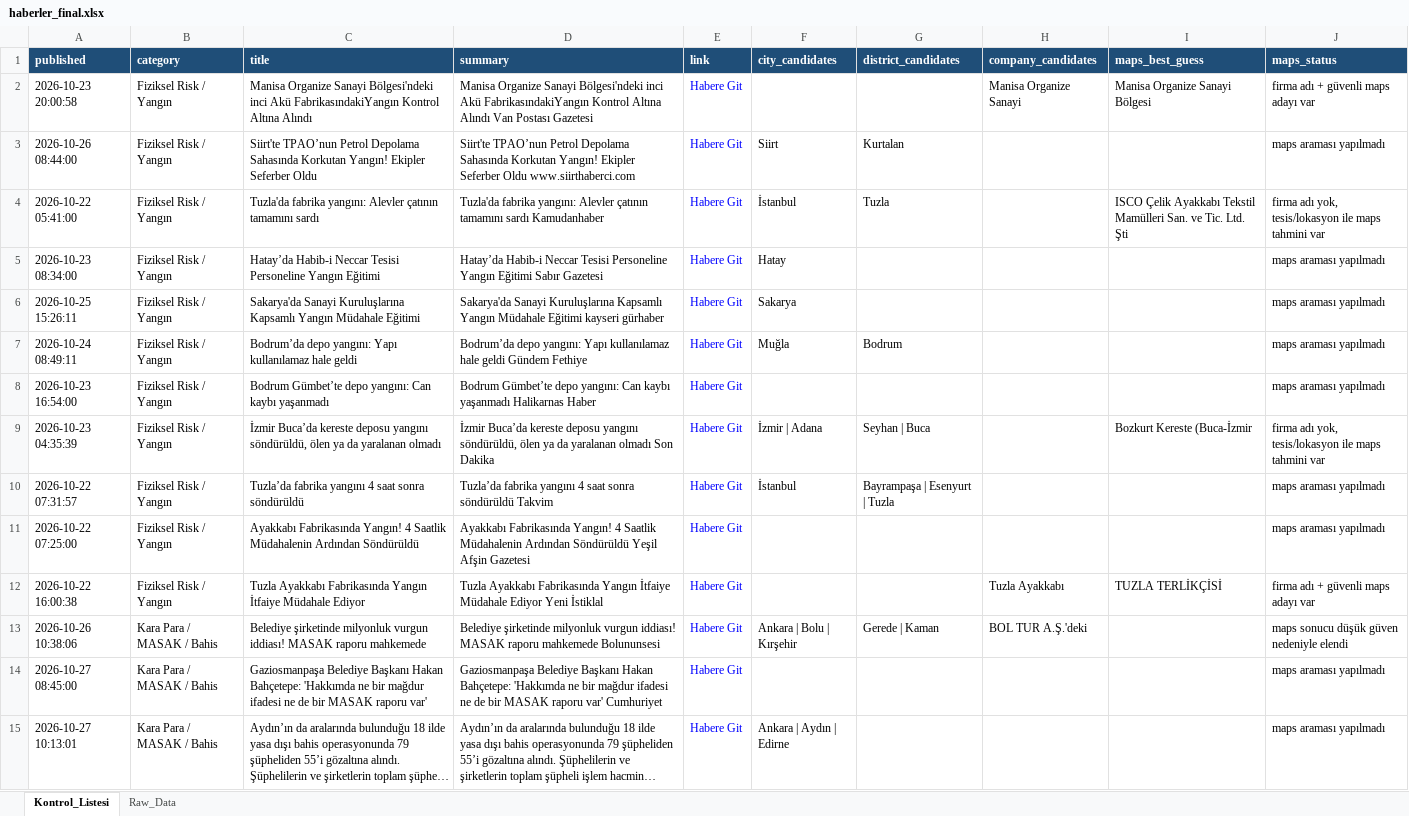
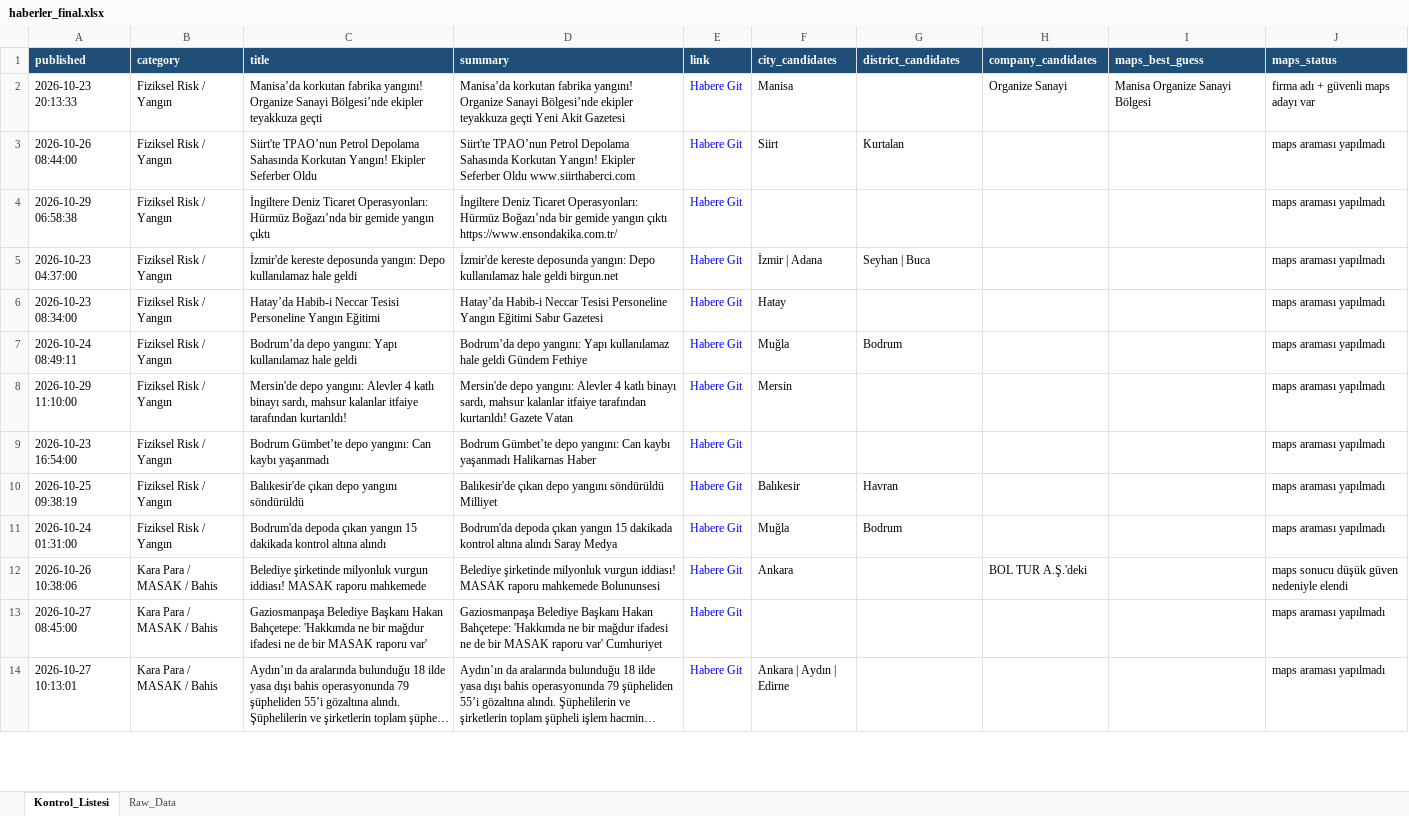
Before and after one commit to MuhammedMustafaSungur/haber-risk-monitor, an Excel workbook: data/haberler_final.xlsx, sheet Kontrol_Listesi, drawn as a sheet; only a part is shown; long unchanged cells end in …; values as stored, in another font and other column widths than the file's, no borders; removed rows and columns are numbered as before the commit, all else as after; the diff covers the shown part only; the diff names each change by its address in the sheet, - before the commit and + after, or states it on an @@ line.

```diff
--- a/data/haberler_final.xlsx (sheet Kontrol_Listesi)
+++ b/data/haberler_final.xlsx (sheet Kontrol_Listesi)
-A2 (published): 2026-10-23 20:00:58
+A2 (published): 2026-10-23 20:13:33
-C2 (title): Manisa Organize Sanayi Bölgesi'ndeki inci Akü FabrikasındakiYangın Kontrol Altına Alındı
+C2 (title): Manisa’da korkutan fabrika yangını! Organize Sanayi Bölgesi’nde ekipler teyakkuza geçti
-D2 (summary): Manisa Organize Sanayi Bölgesi'ndeki inci Akü FabrikasındakiYangın Kontrol Altına Alındı Van Postası Gazetesi
+D2 (summary): Manisa’da korkutan fabrika yangını! Organize Sanayi Bölgesi’nde ekipler teyakkuza geçti Yeni Akit Gazetesi
-F2 (city_candidates): (empty)
+F2 (city_candidates): Manisa
-H2 (company_candidates): Manisa Organize Sanayi
+H2 (company_candidates): Organize Sanayi
-row 4: 2026-10-22 05:41:00 | Fiziksel Risk / Yangın | Tuzla'da fabrika yangını: Alevler çatının tamamını sardı | Tuzla'da fabrika yangını: Alevler çatının tamamını sardı Kamudanhaber | Habere Git | İstanbul | Tuzla |  | ISCO Çelik Ayakkabı Tekstil Mamülleri San. ve Tic. Ltd. Şti | firma adı yok, tesis/lokasyon ile maps tahmini var
+row 4: 2026-10-29 06:58:38 | Fiziksel Risk / Yangın | İngiltere Deniz Ticaret Operasyonları: Hürmüz Boğazı’nda bir gemide yangın çıktı | İngiltere Deniz Ticaret Operasyonları: Hürmüz Boğazı’nda bir gemide yangın çıktı https://www.ensondakika.com.tr/ | Habere Git |  |  |  |  | maps araması yapılmadı
+row 5: 2026-10-23 04:37:00 | Fiziksel Risk / Yangın | İzmir'de kereste deposunda yangın: Depo kullanılamaz hale geldi | İzmir'de kereste deposunda yangın: Depo kullanılamaz hale geldi birgun.net | Habere Git | İzmir | Adana | Seyhan | Buca |  |  | maps araması yapılmadı
-row 6: 2026-10-25 15:26:11 | Fiziksel Risk / Yangın | Sakarya'da Sanayi Kuruluşlarına Kapsamlı Yangın Müdahale Eğitimi | Sakarya'da Sanayi Kuruluşlarına Kapsamlı Yangın Müdahale Eğitimi kayseri gürhaber | Habere Git | Sakarya |  |  |  | maps araması yapılmadı
+row 8: 2026-10-29 11:10:00 | Fiziksel Risk / Yangın | Mersin'de depo yangını: Alevler 4 katlı binayı sardı, mahsur kalanlar itfaiye tarafından kurtarıldı! | Mersin'de depo yangını: Alevler 4 katlı binayı sardı, mahsur kalanlar itfaiye tarafından kurtarıldı! Gazete Vatan | Habere Git | Mersin |  |  |  | maps araması yapılmadı
-row 9: 2026-10-23 04:35:39 | Fiziksel Risk / Yangın | İzmir Buca’da kereste deposu yangını söndürüldü, ölen ya da yaralanan olmadı | İzmir Buca’da kereste deposu yangını söndürüldü, ölen ya da yaralanan olmadı Son Dakika | Habere Git | İzmir | Adana | Seyhan | Buca |  | Bozkurt Kereste (Buca-İzmir | firma adı yok, tesis/lokasyon ile maps tahmini var
-A10 (published): 2026-10-22 07:31:57
+A10 (published): 2026-10-25 09:38:19
-C10 (title): Tuzla’da fabrika yangını 4 saat sonra söndürüldü
+C10 (title): Balıkesir'de çıkan depo yangını söndürüldü
-D10 (summary): Tuzla’da fabrika yangını 4 saat sonra söndürüldü Takvim
+D10 (summary): Balıkesir'de çıkan depo yangını söndürüldü Milliyet
-F10 (city_candidates): İstanbul
+F10 (city_candidates): Balıkesir
-G10 (district_candidates): Bayrampaşa | Esenyurt | Tuzla
+G10 (district_candidates): Havran
-A11 (published): 2026-10-22 07:25:00
+A11 (published): 2026-10-24 01:31:00
-C11 (title): Ayakkabı Fabrikasında Yangın! 4 Saatlik Müdahalenin Ardından Söndürüldü
+C11 (title): Bodrum'da depoda çıkan yangın 15 dakikada kontrol altına alındı
-D11 (summary): Ayakkabı Fabrikasında Yangın! 4 Saatlik Müdahalenin Ardından Söndürüldü Yeşil Afşin Gazetesi
+D11 (summary): Bodrum'da depoda çıkan yangın 15 dakikada kontrol altına alındı Saray Medya
-F11 (city_candidates): (empty)
+F11 (city_candidates): Muğla
-G11 (district_candidates): (empty)
+G11 (district_candidates): Bodrum
@@ row 12 moved to row 37: 2026-10-22 16:00:38 @@
-F12 (city_candidates): Ankara | Bolu | Kırşehir
+F12 (city_candidates): Ankara
-G12 (district_candidates): Gerede | Kaman
+G12 (district_candidates): (empty)
```
Also changed, not shown: 38 added rows, 39 removed rows, 28 moved rows and 103 edited cells elsewhere in this sheet, sheet Raw_Data, 1 other file.
